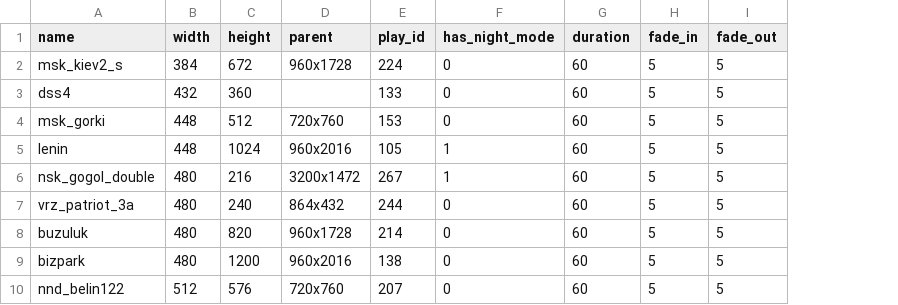
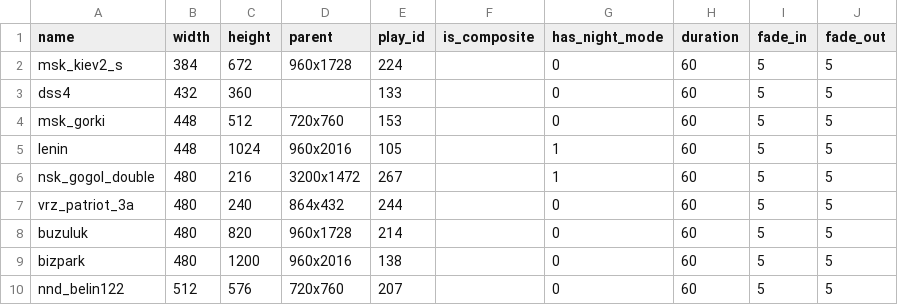
Before and after one commit to managanemeke/meeseeks-box-structures, a CSV file: structures.csv, drawn as a sheet; only a part is shown; the diff names each change by its address in the sheet, - before the commit and + after, or states it on an @@ line.

Commit message:
feat(structures): add is_composite column

```diff
--- a/structures.csv
+++ b/structures.csv
+column F (is_composite), empty
```
